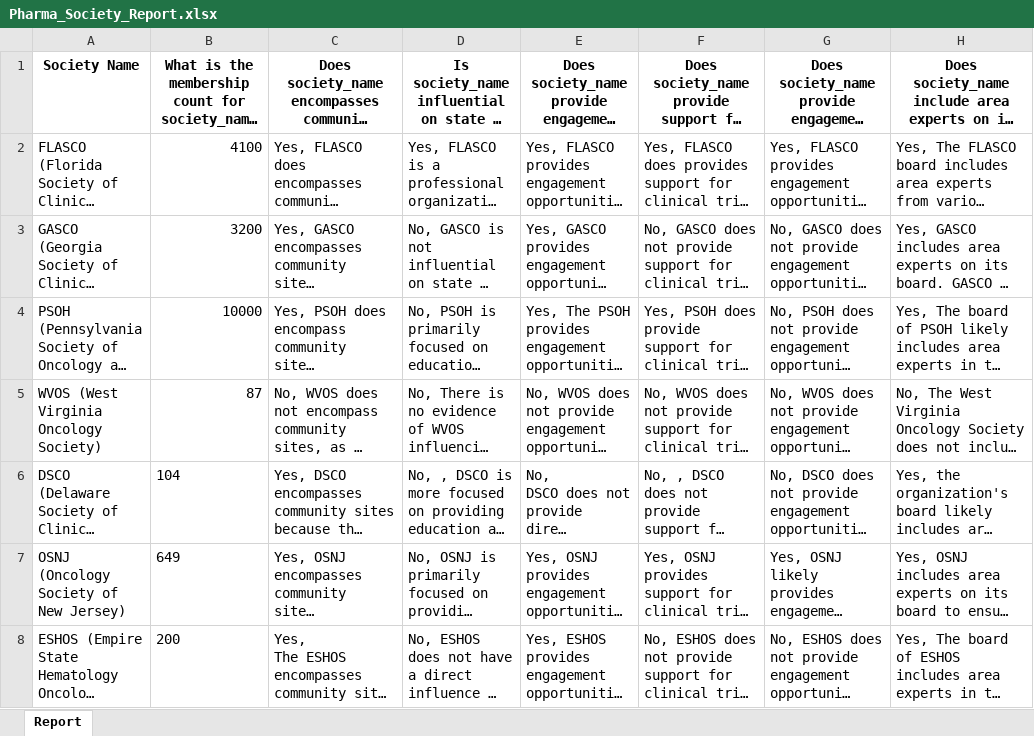
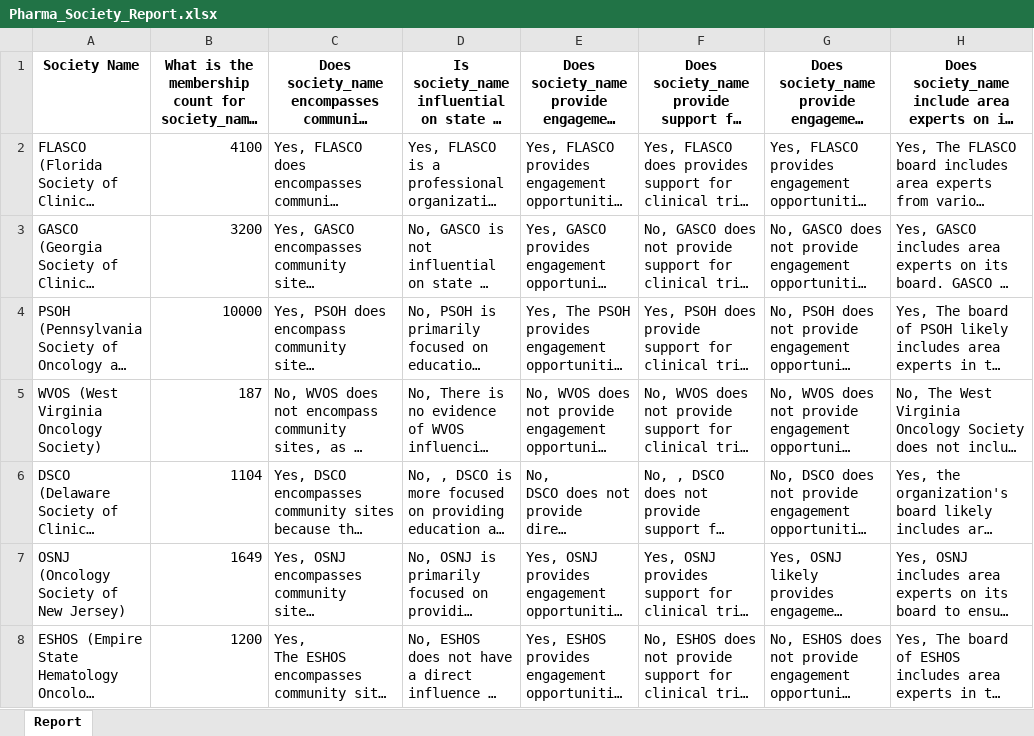
Before and after one commit to kushagraaery/qnagenerator, an Excel workbook: Pharma_Society_Report.xlsx, sheet Report, drawn as a sheet; only a part is shown; long unchanged cells end in …; values as stored, in another font and other column widths than the file's, no borders; the diff names each change by its address in the sheet, - before the commit and + after, or states it on an @@ line.

Commit message:
Add files via upload

```diff
--- a/Pharma_Society_Report.xlsx (sheet Report)
+++ b/Pharma_Society_Report.xlsx (sheet Report)
-B5: 87
+B5: 187
-B6: 104
+B6: 1104
-B7: 649
+B7: 1649
-B8: 200
+B8: 1200
```
